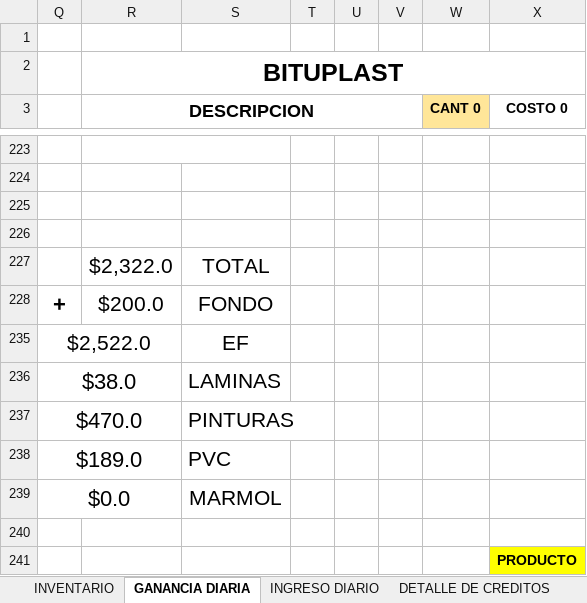
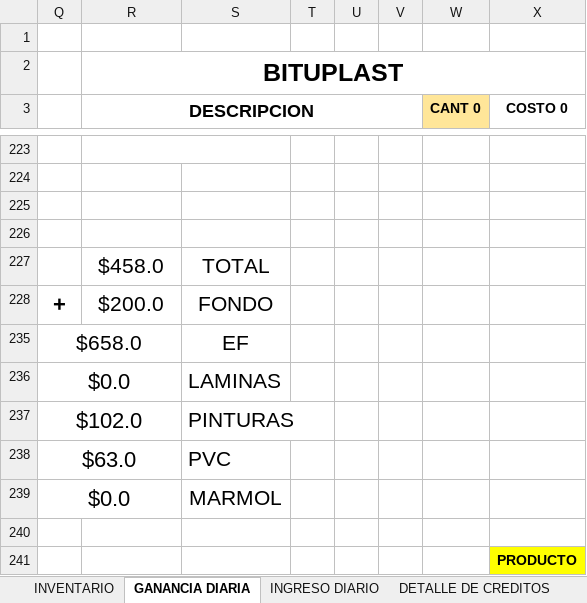
Before and after one commit to JPuente25/Proinca, an Excel workbook: LISTA DE PRODUCTOS PROINCA.xlsx, sheet GANANCIA DIARIA, drawn as a sheet; only a part is shown, gaps mark what is left out; values as stored, in another font and other column widths than the file's, no borders; the diff names each change by its address in the sheet, - before the commit and + after, or states it on an @@ line.

```diff
--- a/LISTA DE PRODUCTOS PROINCA.xlsx (sheet GANANCIA DIARIA)
+++ b/LISTA DE PRODUCTOS PROINCA.xlsx (sheet GANANCIA DIARIA)
-R227 (DESCRIPCION): $2,322.0
+R227 (DESCRIPCION): $458.0
-Q235: $2,522.0
+Q235: $658.0
-Q236: $38.0
+Q236: $0.0
-Q237: $470.0
+Q237: $102.0
-Q238: $189.0
+Q238: $63.0
```
Also changed, not shown: sheet INGRESO DIARIO, sheet CREDITOS.
